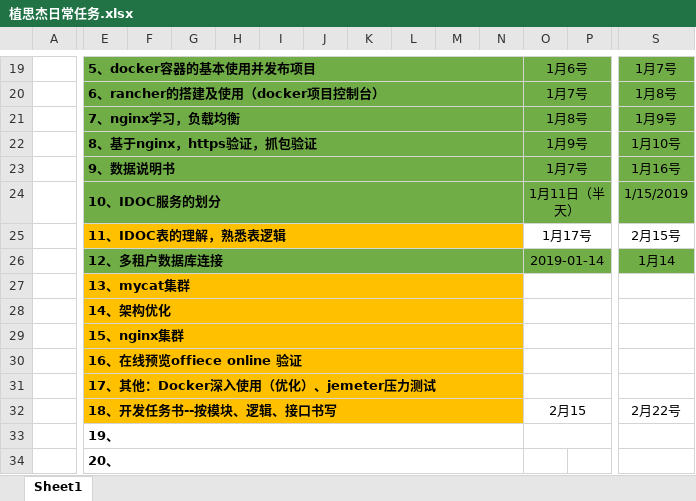
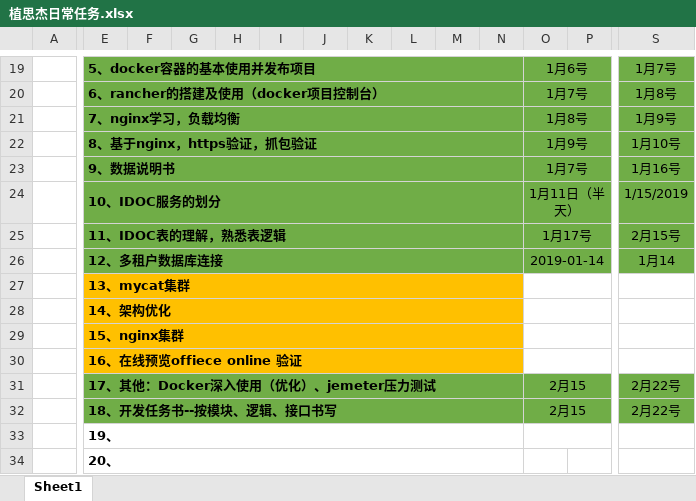
Before and after one commit to sijizhi/IDOC-PLAN, an Excel workbook: 植思杰日常任务.xlsx, sheet Sheet1, drawn as a sheet; only a part is shown, gaps mark what is left out; values as stored, in another font and other column widths than the file's, no borders; removed rows and columns are numbered as before the commit, all else as after; rows hold the shown columns only; the diff covers the shown part only; the diff names each change by its address in the sheet, - before the commit and + after, or states it on an @@ line.

```diff
--- a/植思杰日常任务.xlsx (sheet Sheet1)
+++ b/植思杰日常任务.xlsx (sheet Sheet1)
-E25:N25 fill: #FFC000
+E25:N25 fill: #70AD47
-O25:S25 fill: none
+O25:S25 fill: #70AD47
-row 31:  | 17、其他：Docker深入使用（优化）、jemeter压力测试
+row 31:  | 17、其他：Docker深入使用（优化）、jemeter压力测试 |  |  |  |  |  |  |  |  |  | 2月15 |  | 2月22号
-E32:N32 fill: #FFC000
+E32:N32 fill: #70AD47
-O32:S32 fill: none
+O32:S32 fill: #70AD47
```
Also changed, not shown: cell formats elsewhere in this sheet, 17 other files.
